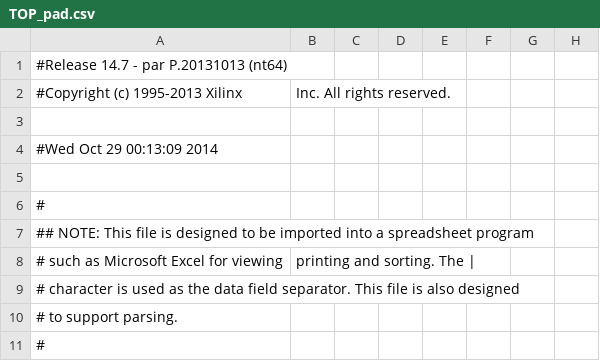
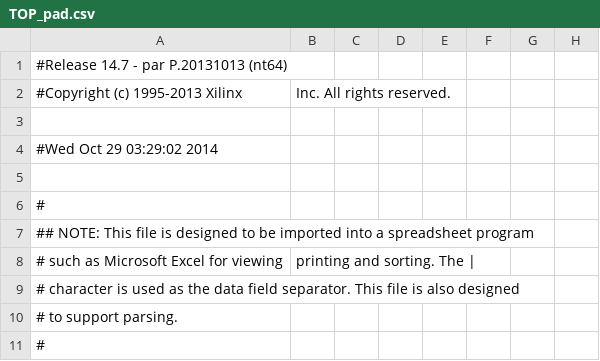
Before and after one commit to Whisperingroad/Computer-Architecure-Lab3, a CSV file: Lab3/TOP_pad.csv, drawn as a sheet; only a part is shown; the diff names each change by its address in the sheet, - before the commit and + after, or states it on an @@ line.

```diff
--- a/Lab3/TOP_pad.csv
+++ b/Lab3/TOP_pad.csv
-A4: #Wed Oct 29 00:13:09 2014
+A4: #Wed Oct 29 03:29:02 2014
```
Also changed, not shown: 36 other files.
